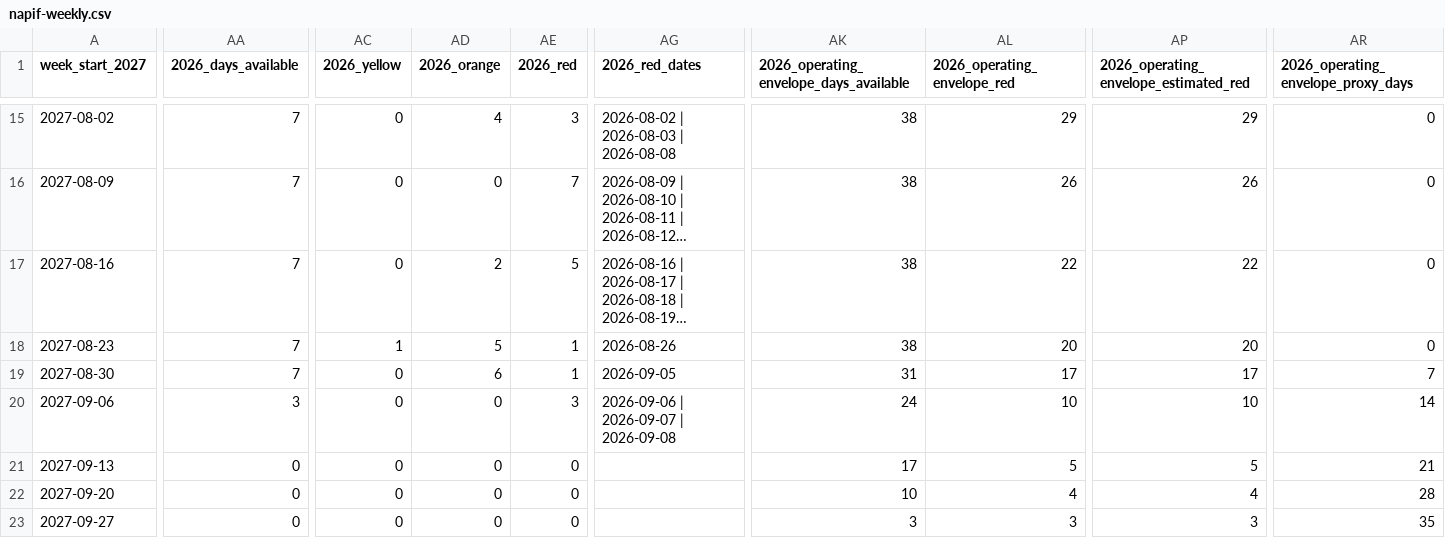
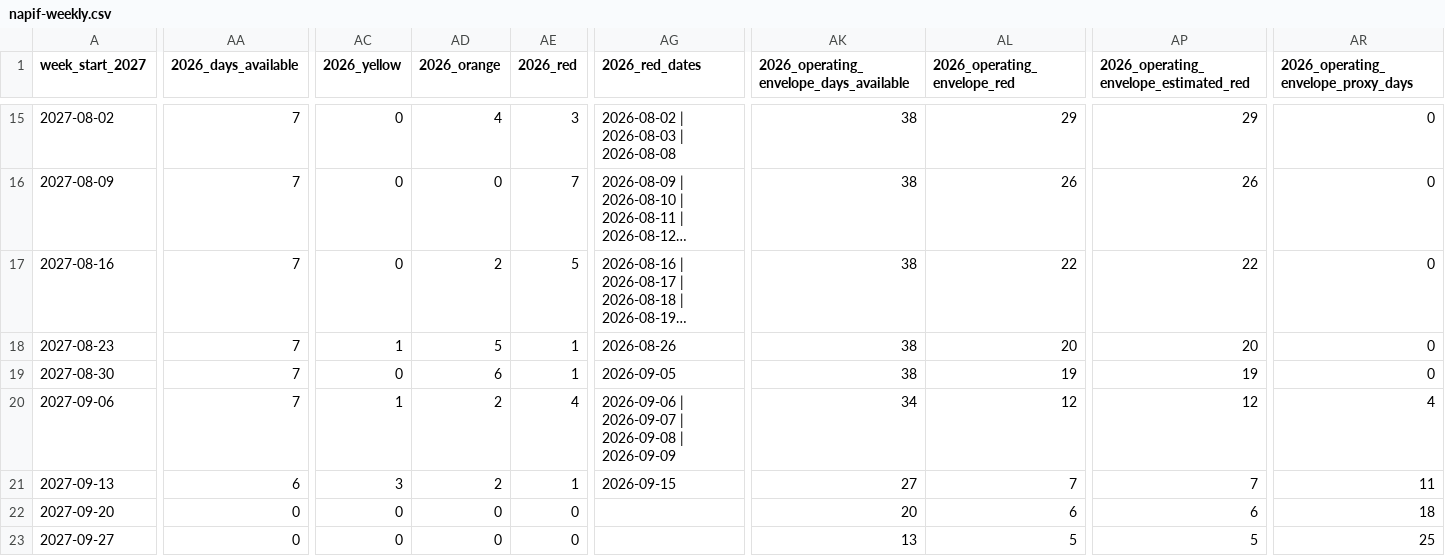
Before and after one commit to nobodies-collective/website, a CSV file: data/event-dates-2027/napif-weekly.csv, drawn as a sheet; only a part is shown, gaps mark what is left out; long unchanged cells end in …; the diff covers the shown part only; the diff names each change by its address in the sheet, - before the commit and + after, or states it on an @@ line.

```diff
--- a/data/event-dates-2027/napif-weekly.csv
+++ b/data/event-dates-2027/napif-weekly.csv
-AK19: 31
+AK19: 38
-AL19 (2026_operating_envelope_red): 17
+AL19 (2026_operating_envelope_red): 19
-AP19: 17
+AP19: 19
-AR19: 7
+AR19: 0
-AA20 (2026_days_available): 3
+AA20 (2026_days_available): 7
-AC20 (2026_yellow): 0
+AC20 (2026_yellow): 1
-AD20:AD21 (2026_orange): 0
+AD20:AD21 (2026_orange): 2
-AE20 (2026_red): 3
+AE20 (2026_red): 4
-AG20 (2026_red_dates): 2026-09-06 | 2026-09-07 | 2026-09-08
+AG20 (2026_red_dates): 2026-09-06 | 2026-09-07 | 2026-09-08 | 2026-09-09
-AK20: 24
+AK20: 34
-AL20 (2026_operating_envelope_red): 10
+AL20 (2026_operating_envelope_red): 12
-AP20: 10
+AP20: 12
-AR20: 14
+AR20: 4
-AA21 (2026_days_available): 0
+AA21 (2026_days_available): 6
-AC21 (2026_yellow): 0
+AC21 (2026_yellow): 3
-AE21 (2026_red): 0
+AE21 (2026_red): 1
-AG21 (2026_red_dates): (empty)
+AG21 (2026_red_dates): 2026-09-15
-AK21: 17
+AK21: 27
-AL21 (2026_operating_envelope_red): 5
+AL21 (2026_operating_envelope_red): 7
-AP21: 5
+AP21: 7
-AR21: 21
+AR21: 11
-AK22: 10
+AK22: 20
-AL22 (2026_operating_envelope_red): 4
+AL22 (2026_operating_envelope_red): 6
-AP22: 4
+AP22: 6
-AR22: 28
+AR22: 18
-AK23: 3
+AK23: 13
-AL23 (2026_operating_envelope_red): 3
+AL23 (2026_operating_envelope_red): 5
-AP23: 3
+AP23: 5
-AR23: 35
+AR23: 25
```
Also changed, not shown: 5 edited cells elsewhere in this file, data/event-dates-2027/napif-daily-2023-2026.csv, 13 other files.
